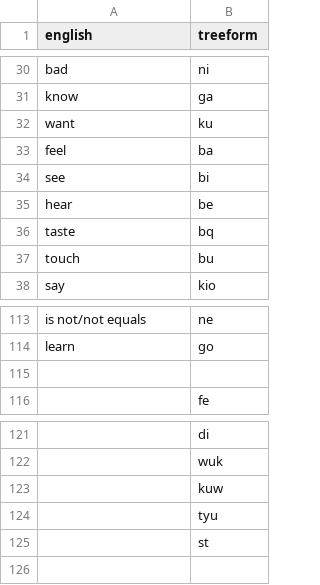
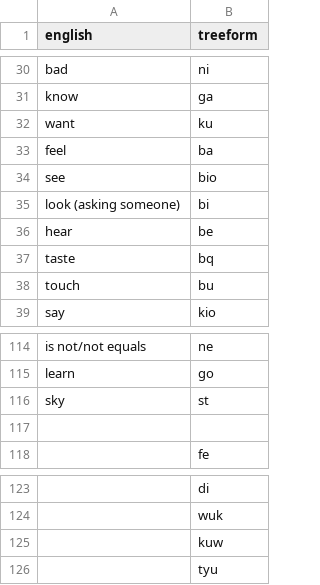
Before and after one commit to TreeTopThinking/Treeform, a CSV file: Dictionary/syllables.csv, drawn as a sheet; only a part is shown, gaps mark what is left out.

Commit message:
Adding "sky", adding "look (asking someone)" and changing "see""syllables.csv"

```diff
--- a/Dictionary/syllables.csv
+++ b/Dictionary/syllables.csv
@@ -33,3 +33,4 @@ want,ku
 feel,ba
-see,bi
+see,bio
+look (asking someone),bi
 hear,be
@@ -114,2 +115,3 @@ is not/not equals,ne
 learn,go
+sky,st
 
@@ -124,2 +126 @@ learn,go
 ,tyu
-,st
```
